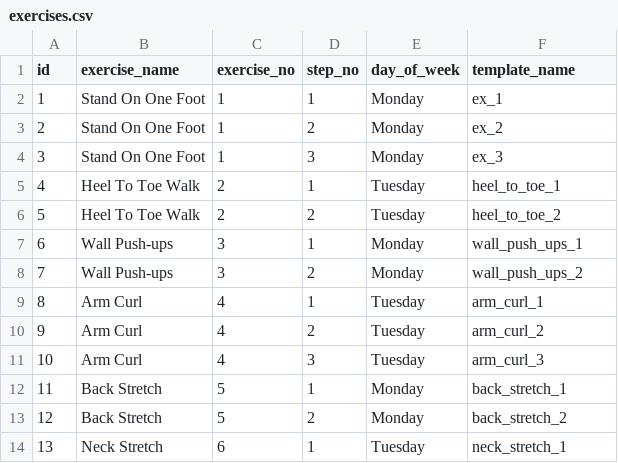
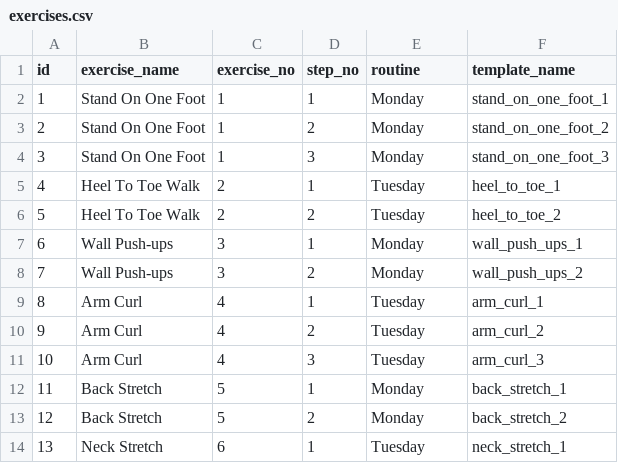
Before and after one commit to uchicago-webservices/uac-2017-alexa-engage, a CSV file: exercises.csv, drawn as a sheet.

```diff
--- a/exercises.csv
+++ b/exercises.csv
@@ -1,5 +1,5 @@
-id,exercise_name,exercise_no,step_no,day_of_week,template_name
-1,Stand On One Foot,1,1,Monday,ex_1
-2,Stand On One Foot,1,2,Monday,ex_2
-3,Stand On One Foot,1,3,Monday,ex_3
+id,exercise_name,exercise_no,step_no,routine,template_name
+1,Stand On One Foot,1,1,Monday,stand_on_one_foot_1
+2,Stand On One Foot,1,2,Monday,stand_on_one_foot_2
+3,Stand On One Foot,1,3,Monday,stand_on_one_foot_3
 4,Heel To Toe Walk,2,1,Tuesday,heel_to_toe_1
```
Also changed, not shown: 2 other files.
